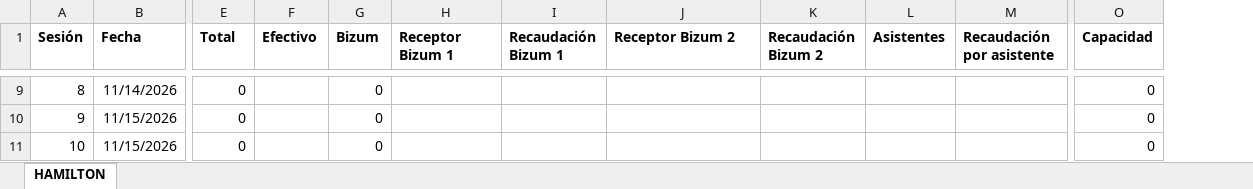
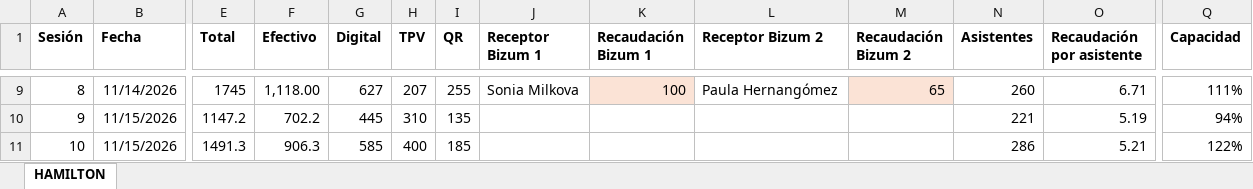
Before and after one commit to NoDamosCredito/Tesorer-a, an Excel workbook: data/RECAUDACION_HAMILTON.xlsx, sheet HAMILTON, drawn as a sheet; only a part is shown, gaps mark what is left out; values as stored, in another font and other column widths than the file's, no borders; addresses are those after the commit; the diff covers the shown part only; the diff names each change by its address in the sheet, - before the commit and + after, or states it on an @@ line.

```diff
--- a/data/RECAUDACION_HAMILTON.xlsx (sheet HAMILTON)
+++ b/data/RECAUDACION_HAMILTON.xlsx (sheet HAMILTON)
+column H (TPV), rows 9-11: 207 | 310 | 400
+column I (QR), rows 9-11: 255 | 135 | 185
-G1: Bizum
+G1: Digital
-E9 (Total): 0
+E9 (Total): 1745
-F9 (Efectivo): (empty)
+F9 (Efectivo): 1,118.00
-G9 (Digital): 0
+G9 (Digital): 627
-J9 (Receptor Bizum 1): (empty)
+J9 (Receptor Bizum 1): Sonia Milkova
-K9 (Recaudación Bizum 1): (empty)
+K9 (Recaudación Bizum 1): 100
-K9 fill: none
+K9 fill: #FBE3D6
-L9 (Receptor Bizum 2): (empty)
+L9 (Receptor Bizum 2): Paula Hernangómez
-M9 (Recaudación Bizum 2): (empty)
+M9 (Recaudación Bizum 2): 65
-M9 fill: none
+M9 fill: #FBE3D6
-N9 (Asistentes): (empty)
+N9 (Asistentes): 260
-O9 (Recaudación por asistente): (empty)
+O9 (Recaudación por asistente): 6.71
-Q9 (Capacidad): 0
+Q9 (Capacidad): 111%
-E10 (Total): 0
+E10 (Total): 1147.2
-F10 (Efectivo): (empty)
+F10 (Efectivo): 702.2
-G10 (Digital): 0
+G10 (Digital): 445
-N10 (Asistentes): (empty)
+N10 (Asistentes): 221
-O10 (Recaudación por asistente): (empty)
+O10 (Recaudación por asistente): 5.19
-Q10 (Capacidad): 0
+Q10 (Capacidad): 94%
-E11 (Total): 0
+E11 (Total): 1491.3
-F11 (Efectivo): (empty)
+F11 (Efectivo): 906.3
-G11 (Digital): 0
+G11 (Digital): 585
-N11 (Asistentes): (empty)
+N11 (Asistentes): 286
-O11 (Recaudación por asistente): (empty)
+O11 (Recaudación por asistente): 5.21
-Q11 (Capacidad): 0
+Q11 (Capacidad): 122%
```
Also changed, not shown: 30 edited cells and cell formats elsewhere in this sheet, formulas that keep their value, 2 other files.
